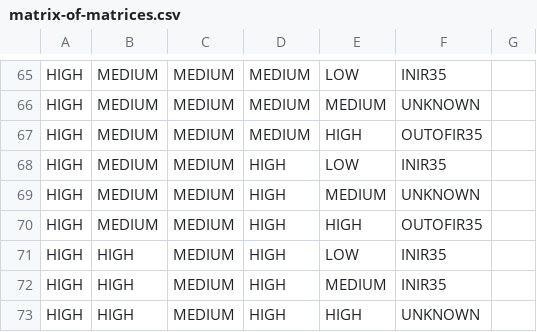
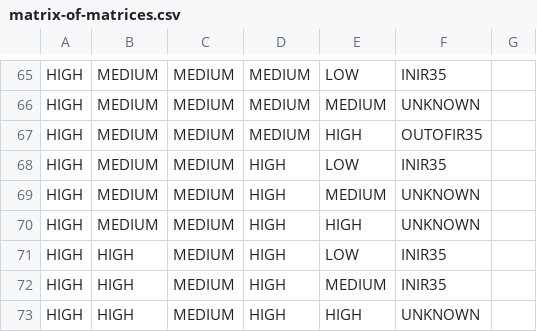
Before and after one commit to hmrc/cest-decision, a CSV file: conf/tables/2.4/matrix-of-matrices.csv, drawn as a sheet; only a part is shown, gaps mark what is left out.

```diff
--- a/conf/tables/2.4/matrix-of-matrices.csv
+++ b/conf/tables/2.4/matrix-of-matrices.csv
@@ -69,3 +69,3 @@ HIGH,MEDIUM,MEDIUM,HIGH,LOW,INIR35
 HIGH,MEDIUM,MEDIUM,HIGH,MEDIUM,UNKNOWN
-HIGH,MEDIUM,MEDIUM,HIGH,HIGH,OUTOFIR35
+HIGH,MEDIUM,MEDIUM,HIGH,HIGH,UNKNOWN
 HIGH,HIGH,MEDIUM,HIGH,LOW,INIR35
```
Also changed, not shown: conf/tables/2.4/business-on-own-account.csv, 2 other files.
